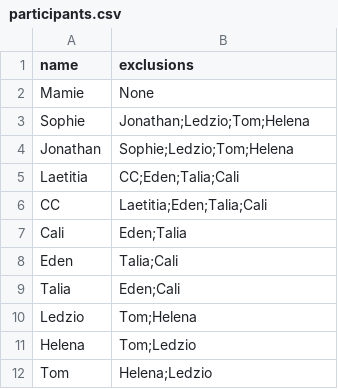
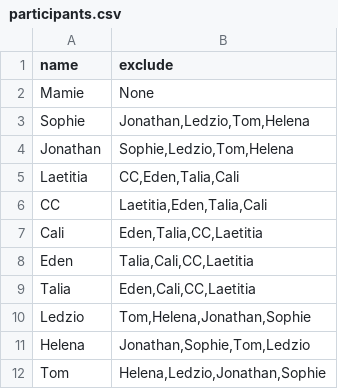
Before and after one commit to Azhurion-ctrl/secret-santa, a CSV file: participants.csv, drawn as a sheet.

Commit message:
Mise à jour : prise en compte des exclusions

```diff
--- a/participants.csv
+++ b/participants.csv
@@ -1,12 +1,12 @@
-name,exclusions
+name,exclude
 Mamie,None
-Sophie,Jonathan;Ledzio;Tom;Helena
-Jonathan,Sophie;Ledzio;Tom;Helena
-Laetitia,CC;Eden;Talia;Cali
-CC,Laetitia;Eden;Talia;Cali
-Cali,Eden;Talia
-Eden,Talia;Cali
-Talia,Eden;Cali
-Ledzio,Tom;Helena
-Helena,Tom;Ledzio
-Tom,Helena;Ledzio
+Sophie,"Jonathan,Ledzio,Tom,Helena"
+Jonathan,"Sophie,Ledzio,Tom,Helena"
+Laetitia,"CC,Eden,Talia,Cali"
+CC,"Laetitia,Eden,Talia,Cali"
+Cali,"Eden,Talia,CC,Laetitia"
+Eden,"Talia,Cali,CC,Laetitia"
+Talia,"Eden,Cali,CC,Laetitia"
+Ledzio,"Tom,Helena,Jonathan,Sophie"
+Helena,"Jonathan,Sophie,Tom,Ledzio"
+Tom,"Helena,Ledzio,Jonathan,Sophie"
```
Also changed, not shown: 2 other files.
